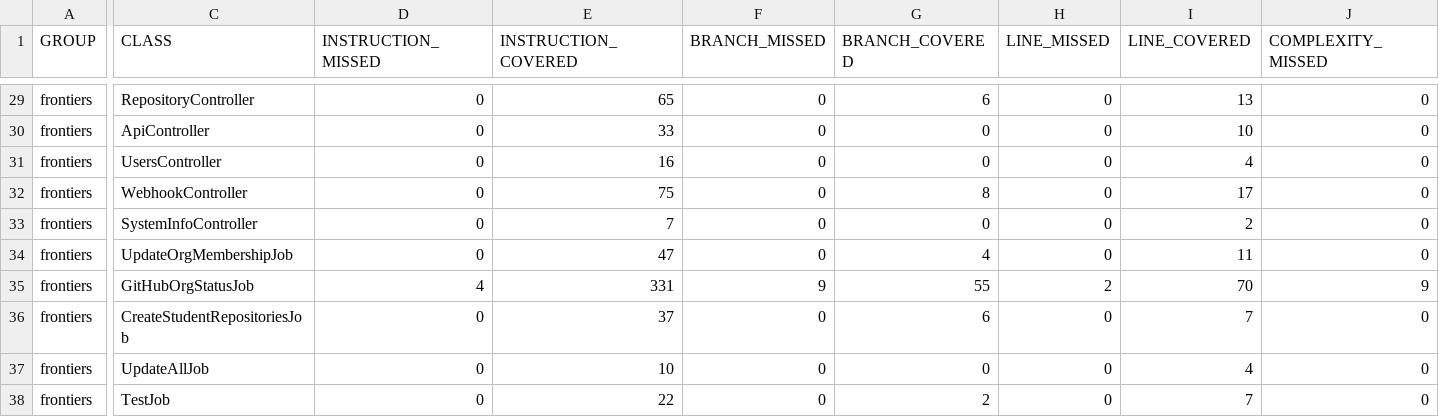
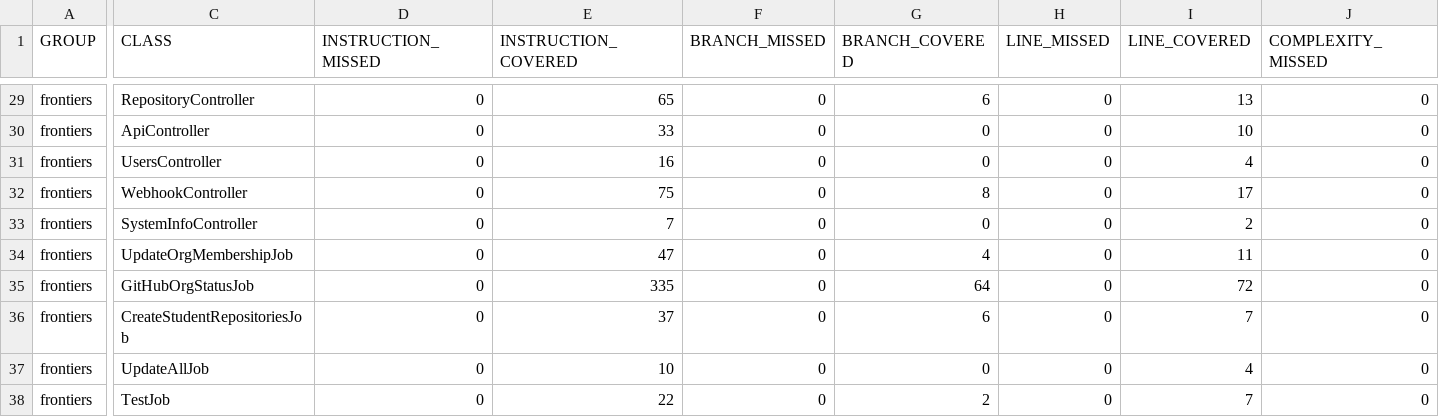
Before and after one commit to ucsb-cs156-s25/proj-frontiers-s25-09, a CSV file: jacoco/jacoco.csv, drawn as a sheet; only a part is shown, gaps mark what is left out; the diff covers the shown part only; the diff names each change by its address in the sheet, - before the commit and + after, or states it on an @@ line.

```diff
--- a/jacoco/jacoco.csv
+++ b/jacoco/jacoco.csv
-D35 (INSTRUCTION_MISSED): 4
+D35 (INSTRUCTION_MISSED): 0
-E35 (INSTRUCTION_COVERED): 331
+E35 (INSTRUCTION_COVERED): 335
-F35 (BRANCH_MISSED): 9
+F35 (BRANCH_MISSED): 0
-G35 (BRANCH_COVERED): 55
+G35 (BRANCH_COVERED): 64
-H35 (LINE_MISSED): 2
+H35 (LINE_MISSED): 0
-I35 (LINE_COVERED): 70
+I35 (LINE_COVERED): 72
-J35 (COMPLEXITY_MISSED): 9
+J35 (COMPLEXITY_MISSED): 0
```
Also changed, not shown: 1 edited cell elsewhere in this file, 7 other files.
